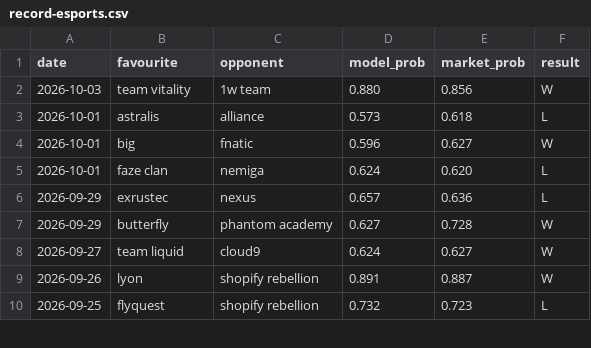
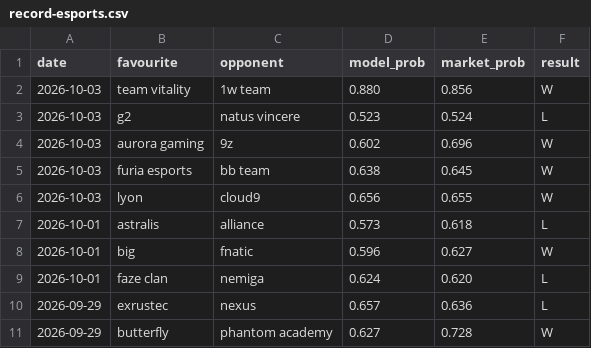
Before and after one commit to Altora-Analytics/altora-analytics, a CSV file: record-esports.csv, drawn as a sheet; only a part is shown; the shorter side is filled out with more unchanged rows; the diff names each change by its address in the sheet, - before the commit and + after, or states it on an @@ line.

```diff
--- a/record-esports.csv
+++ b/record-esports.csv
+row 3: 2026-10-03 | g2 | natus vincere | 0.523 | 0.524 | L
+row 4: 2026-10-03 | aurora gaming | 9z | 0.602 | 0.696 | W
+row 5: 2026-10-03 | furia esports | bb team | 0.638 | 0.645 | W
+row 6: 2026-10-03 | lyon | cloud9 | 0.656 | 0.655 | W
```
Also changed, not shown: record-darts.csv, record-rugby.csv, 11 other files.
